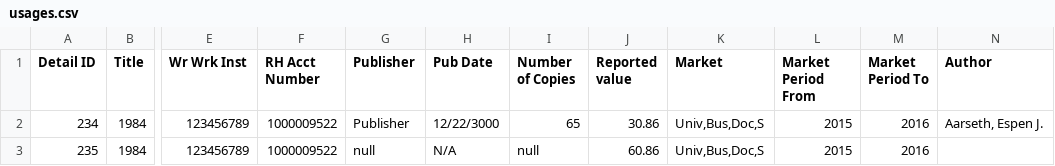
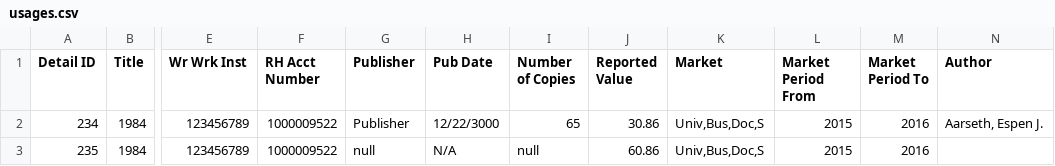
Before and after one commit to Dzmitry-Basiachenka/dist-foreign-aliakh, a CSV file: dist-foreign-service/src/testInteg/resources/com/copyright/rup/dist/foreign/service/csv/usages.csv, drawn as a sheet; only a part is shown, gaps mark what is left out; the diff names each change by its address in the sheet, - before the commit and + after, or states it on an @@ line.

Commit message:
B-29461 Integrate with PRM to get available Currencies: fix header name

```diff
--- a/dist-foreign-service/src/testInteg/resources/com/copyright/rup/dist/foreign/service/csv/usages.csv
+++ b/dist-foreign-service/src/testInteg/resources/com/copyright/rup/dist/foreign/service/csv/usages.csv
-J1: Reported value
+J1: Reported Value
```
Also changed, not shown: 1 other file.
